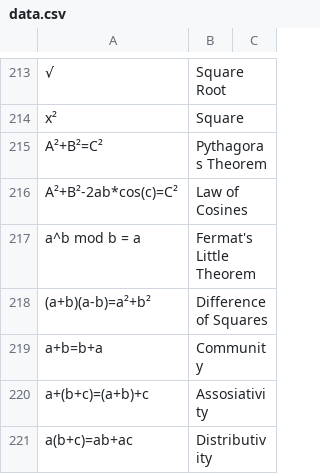
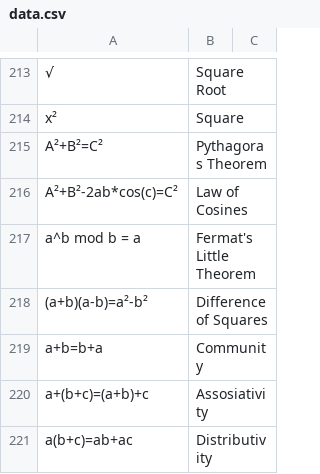
Before and after one commit to Restitutor/RandomCatch, a CSV file: data.csv, drawn as a sheet; only a part is shown, gaps mark what is left out.

Commit message:
Update data.csv

```diff
--- a/data.csv
+++ b/data.csv
@@ -217,3 +217,3 @@ A²+B²-2ab*cos(c)=C²,Law of Cosines,
 a^b mod b = a,Fermat's Little Theorem,
-(a+b)(a-b)=a²+b²,Difference of Squares,
+(a+b)(a-b)=a²-b²,Difference of Squares,
 a+b=b+a,Community,
```
